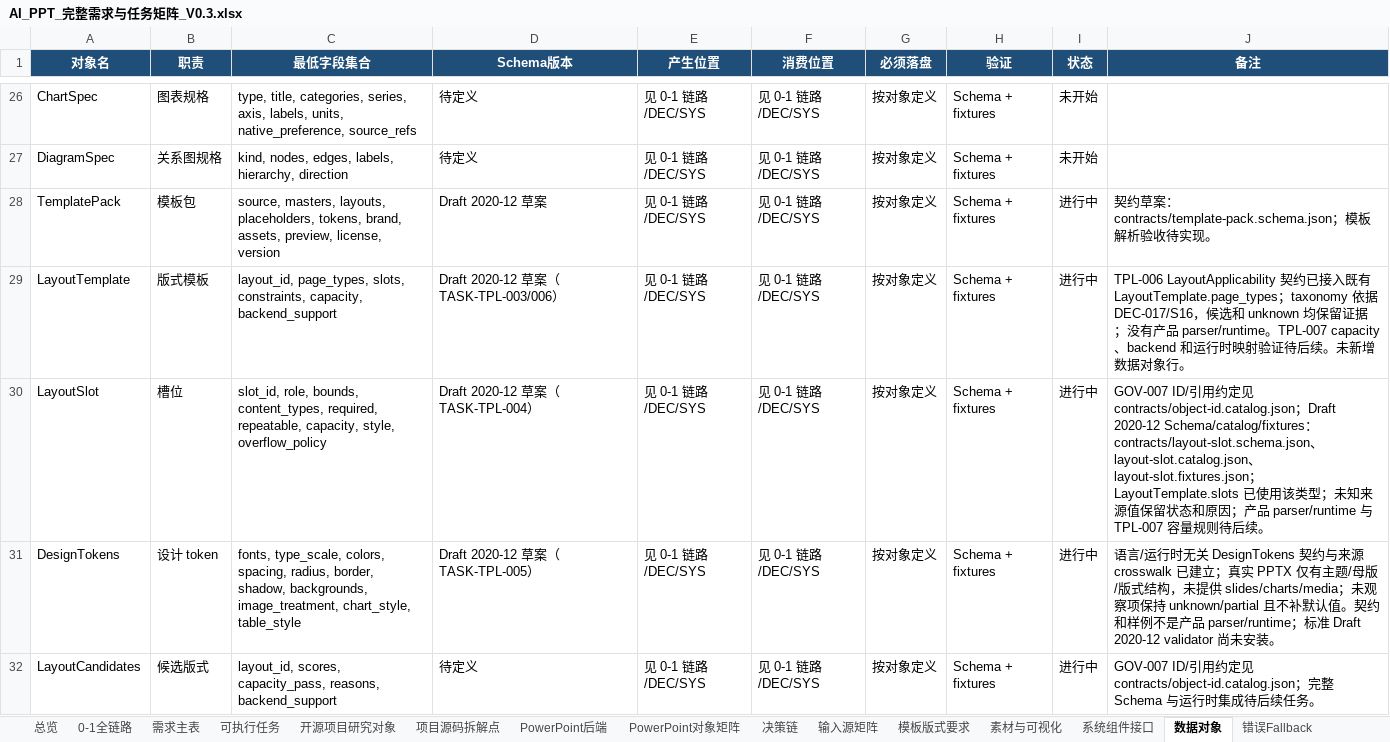
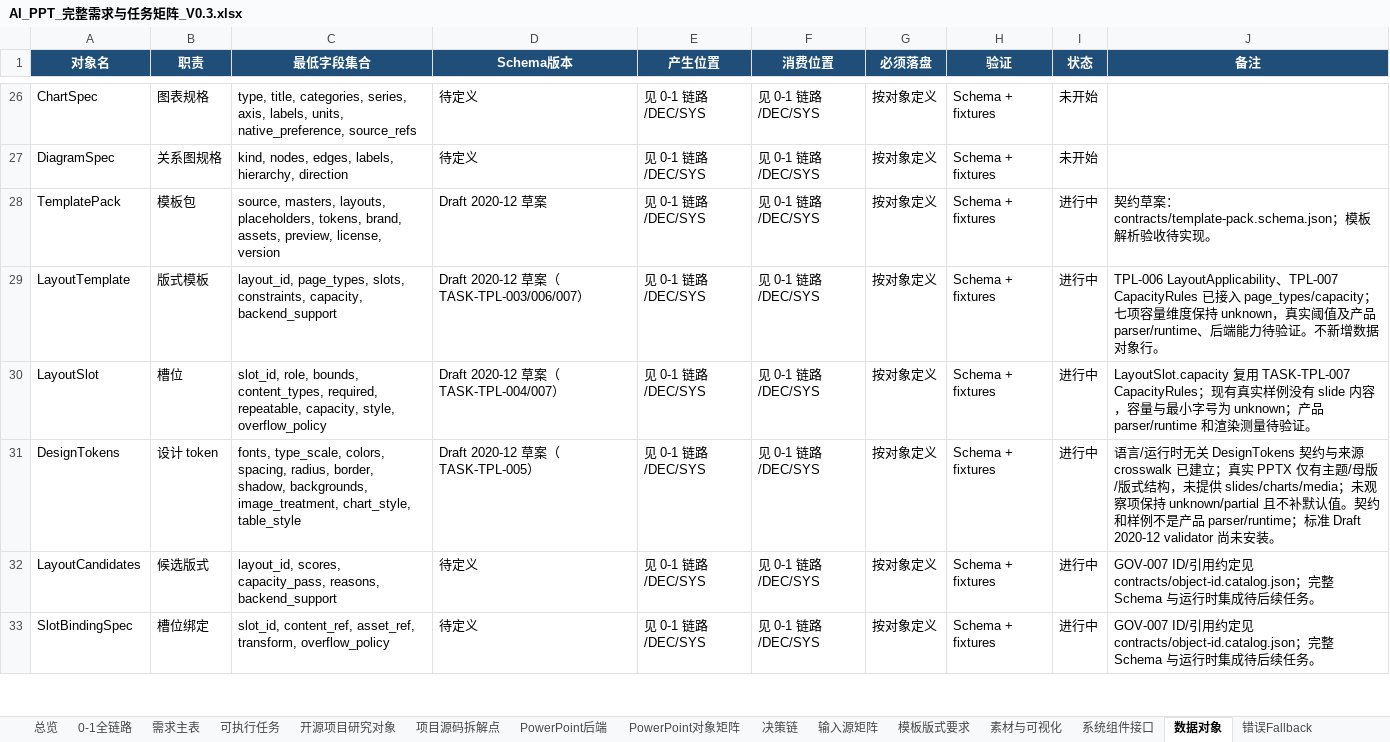
Before and after one commit to XXYoLoong/YoloongPPT, an Excel workbook: AI_PPT_完整需求与任务矩阵_V0.3.xlsx, sheet 数据对象, drawn as a sheet; only a part is shown, gaps mark what is left out; the shorter side is filled out with more unchanged rows; values as stored, in another font and other column widths than the file's, no borders; conditional formats not drawn; the diff names each change by its address in the sheet, - before the commit and + after, or states it on an @@ line.

```diff
--- a/AI_PPT_完整需求与任务矩阵_V0.3.xlsx (sheet 数据对象)
+++ b/AI_PPT_完整需求与任务矩阵_V0.3.xlsx (sheet 数据对象)
-D29 (Schema版本): Draft 2020-12 草案（TASK-TPL-003/006）
+D29 (Schema版本): Draft 2020-12 草案（TASK-TPL-003/006/007）
-J29 (备注): TPL-006 LayoutApplicability 契约已接入既有 LayoutTemplate.page_types；taxonomy 依据 DEC-017/S16，候选和 unknown 均保留证据；没有产品 parser/runtime。TPL-007 capacity、backend 和运行时映射验证待后续。未新增…
+J29 (备注): TPL-006 LayoutApplicability、TPL-007 CapacityRules 已接入 page_types/capacity；七项容量维度保持 unknown，真实阈值及产品 parser/runtime、后端能力待验证。不新增…
-D30 (Schema版本): Draft 2020-12 草案（TASK-TPL-004）
+D30 (Schema版本): Draft 2020-12 草案（TASK-TPL-004/007）
-J30 (备注): GOV-007 ID/引用约定见 contracts/object-id.catalog.json；Draft 2020-12 Schema/catalog/fixtures：contracts/layout-slot.schema.json、layout-slot.catalog.json、layout-slot.fixtures.json；LayoutTemplate.slots 已使用该类型；未知来源值保留状态和原因；产品 parser/runtime 与 TPL-007 容量规则待后续。
+J30 (备注): LayoutSlot.capacity 复用 TASK-TPL-007 CapacityRules；现有真实样例没有 slide 内容，容量与最小字号为 unknown；产品 parser/runtime 和渲染测量待验证。
```
Also changed, not shown: sheet 需求主表, sheet 可执行任务, charts or pictures, 12 other files.
